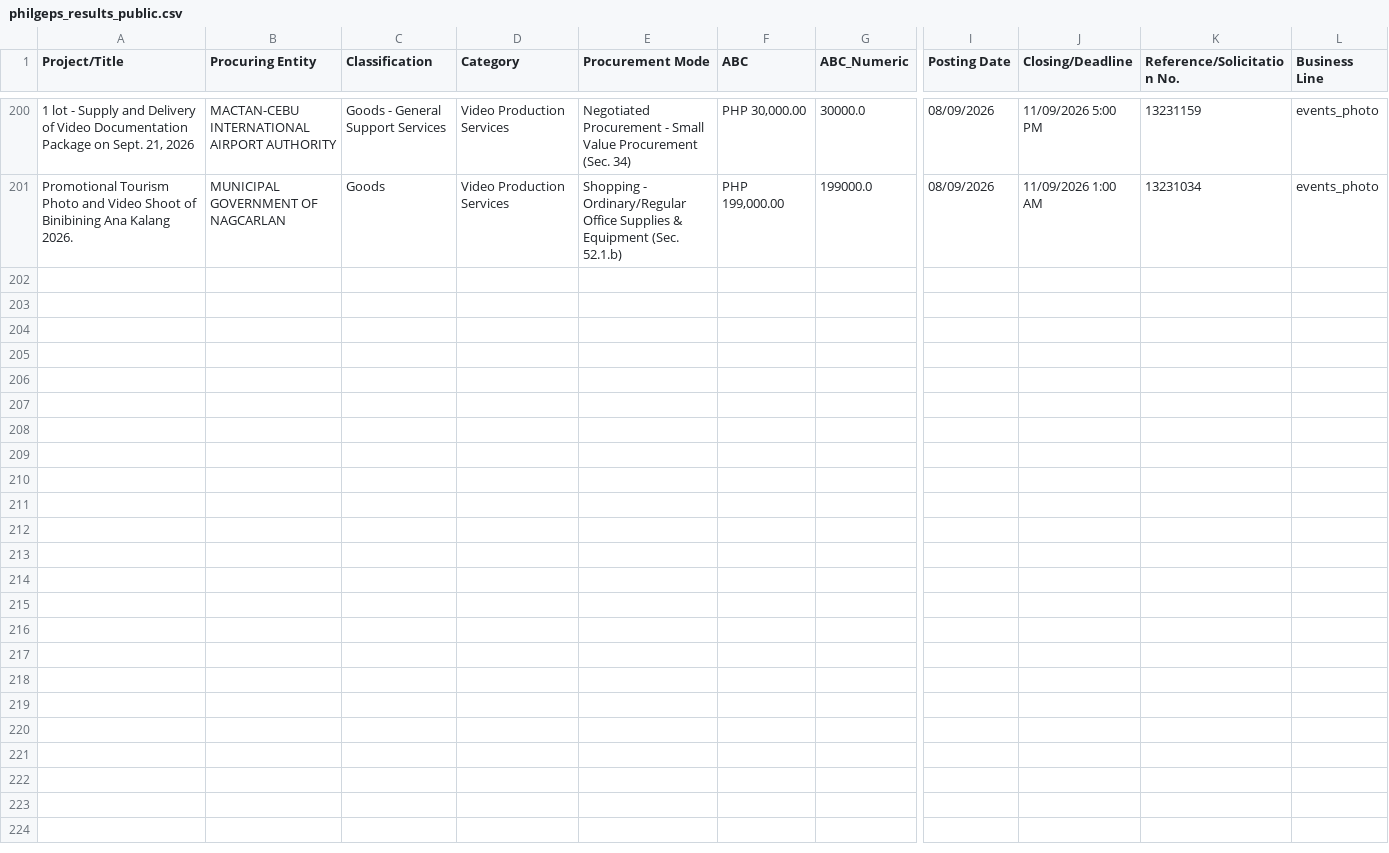
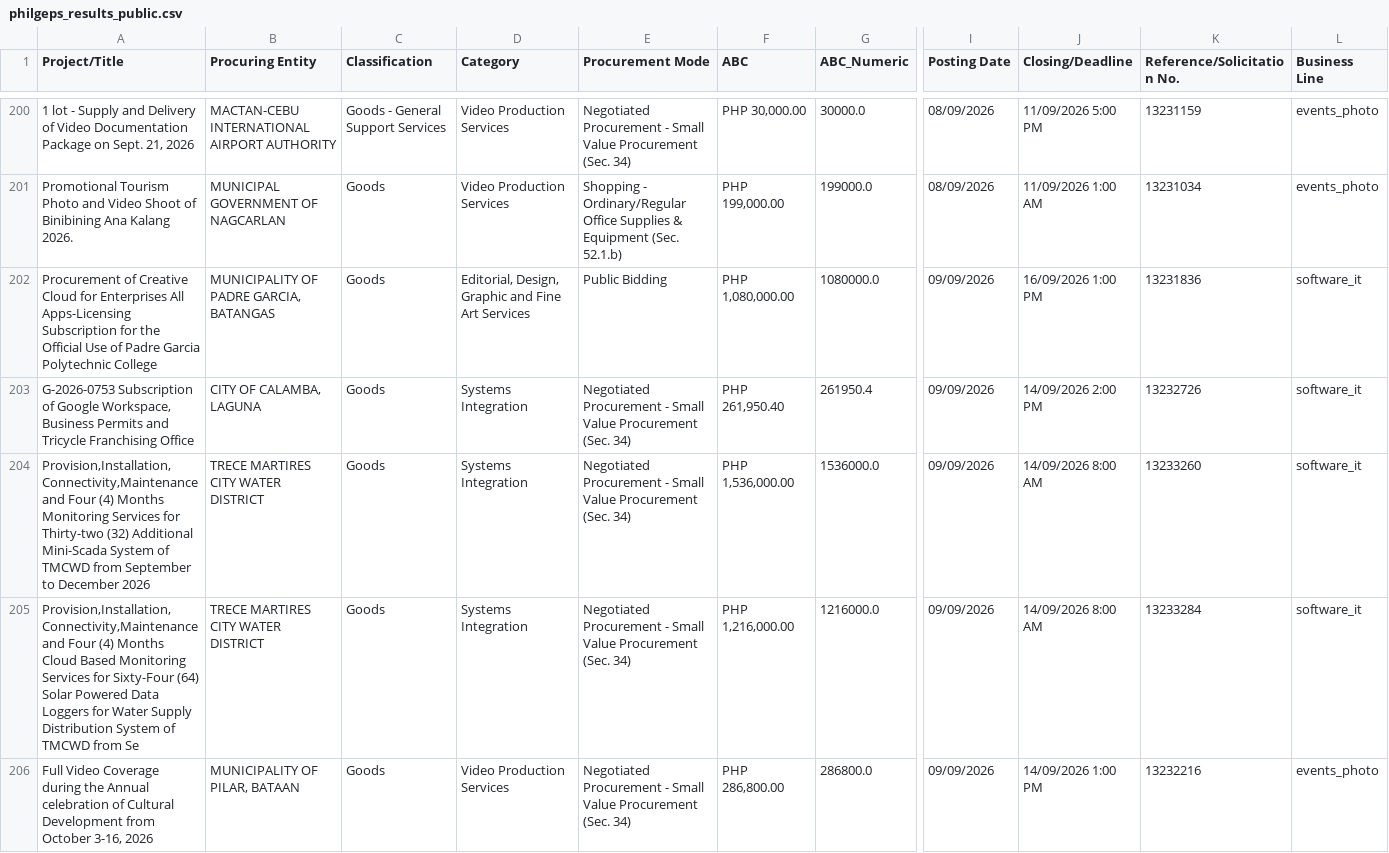
Before and after one commit to chloebellee/philgeps-scraper, a CSV file: philgeps_results_public.csv, drawn as a sheet; only a part is shown, gaps mark what is left out; rows hold the shown columns only; the diff names each change by its address in the sheet, - before the commit and + after, or states it on an @@ line.

```diff
--- a/philgeps_results_public.csv
+++ b/philgeps_results_public.csv
+row 202: Procurement of Creative Cloud for Enterprises All Apps-Licensing Subscription for the Official Use of Padre Garcia Polytechnic College | MUNICIPALITY OF PADRE GARCIA, BATANGAS | Goods | Editorial, Design, Graphic and Fine Art Services | Public Bidding | PHP 1,080,000.00 | 1080000.0 | 09/09/2026 | 16/09/2026 1:00 PM | 13231836 | software_it
+row 203: G-2026-0753 Subscription of Google Workspace, Business Permits and Tricycle Franchising Office | CITY OF CALAMBA, LAGUNA | Goods | Systems Integration | Negotiated Procurement - Small Value Procurement (Sec. 34) | PHP 261,950.40 | 261950.4 | 09/09/2026 | 14/09/2026 2:00 PM | 13232726 | software_it
+row 204: Provision,Installation,Connectivity,Maintenance and Four (4) Months Monitoring Services for Thirty-two (32) Additional Mini-Scada System of TMCWD from September to December 2026 | TRECE MARTIRES CITY WATER DISTRICT | Goods | Systems Integration | Negotiated Procurement - Small Value Procurement (Sec. 34) | PHP 1,536,000.00 | 1536000.0 | 09/09/2026 | 14/09/2026 8:00 AM | 13233260 | software_it
+row 205: Provision,Installation,Connectivity,Maintenance and Four (4) Months Cloud Based Monitoring Services for Sixty-Four (64) Solar Powered Data Loggers for Water Supply Distribution System of TMCWD from Se | TRECE MARTIRES CITY WATER DISTRICT | Goods | Systems Integration | Negotiated Procurement - Small Value Procurement (Sec. 34) | PHP 1,216,000.00 | 1216000.0 | 09/09/2026 | 14/09/2026 8:00 AM | 13233284 | software_it
+row 206: Full Video Coverage during the Annual celebration of Cultural Development from October 3-16, 2026 | MUNICIPALITY OF PILAR, BATAAN | Goods | Video Production Services | Negotiated Procurement - Small Value Procurement (Sec. 34) | PHP 286,800.00 | 286800.0 | 09/09/2026 | 14/09/2026 1:00 PM | 13232216 | events_photo
```
